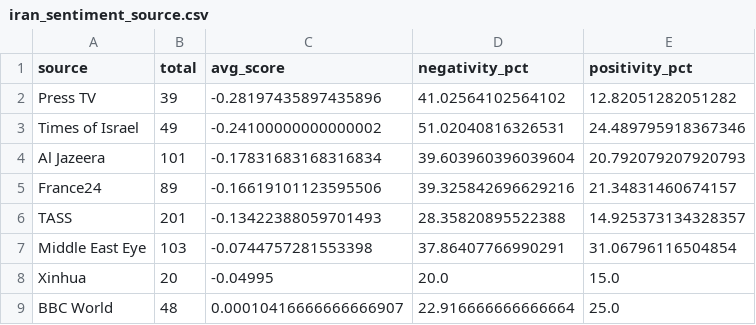
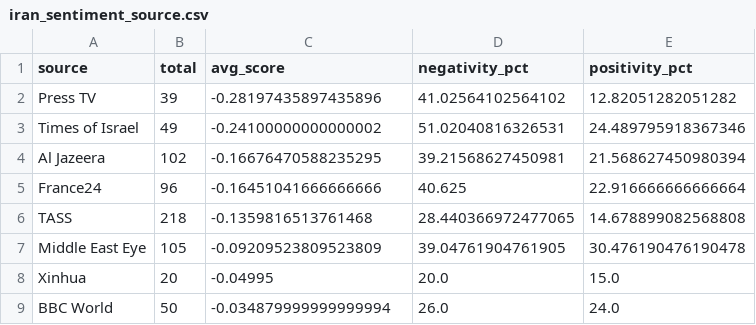
Before and after one commit to mcasrom/iran-osint-monitor, a CSV file: data/processed/iran_sentiment_source.csv, drawn as a sheet.

```diff
--- a/data/processed/iran_sentiment_source.csv
+++ b/data/processed/iran_sentiment_source.csv
@@ -3,7 +3,7 @@ Press TV,39,-0.28197435897435896,41.02564102564102,12.82051282051282
 Times of Israel,49,-0.24100000000000002,51.02040816326531,24.489795918367346
-Al Jazeera,101,-0.17831683168316834,39.603960396039604,20.792079207920793
-France24,89,-0.16619101123595506,39.325842696629216,21.34831460674157
-TASS,201,-0.13422388059701493,28.35820895522388,14.925373134328357
-Middle East Eye,103,-0.0744757281553398,37.86407766990291,31.06796116504854
+Al Jazeera,102,-0.16676470588235295,39.21568627450981,21.568627450980394
+France24,96,-0.16451041666666666,40.625,22.916666666666664
+TASS,218,-0.1359816513761468,28.440366972477065,14.678899082568808
+Middle East Eye,105,-0.09209523809523809,39.04761904761905,30.476190476190478
 Xinhua,20,-0.04995,20.0,15.0
-BBC World,48,0.00010416666666666907,22.916666666666664,25.0
+BBC World,50,-0.034879999999999994,26.0,24.0
```
Also changed, not shown: data/processed/iran_energy.csv, data/processed/iran_keywords.csv, 8 other files.
